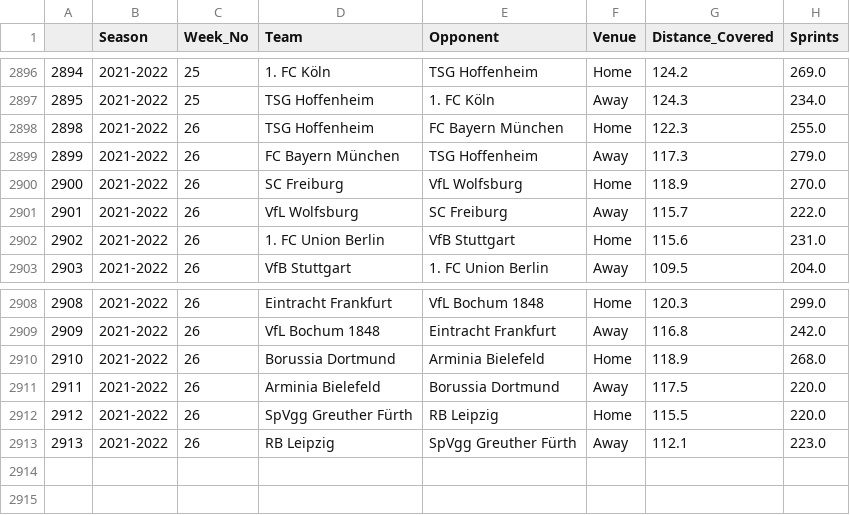
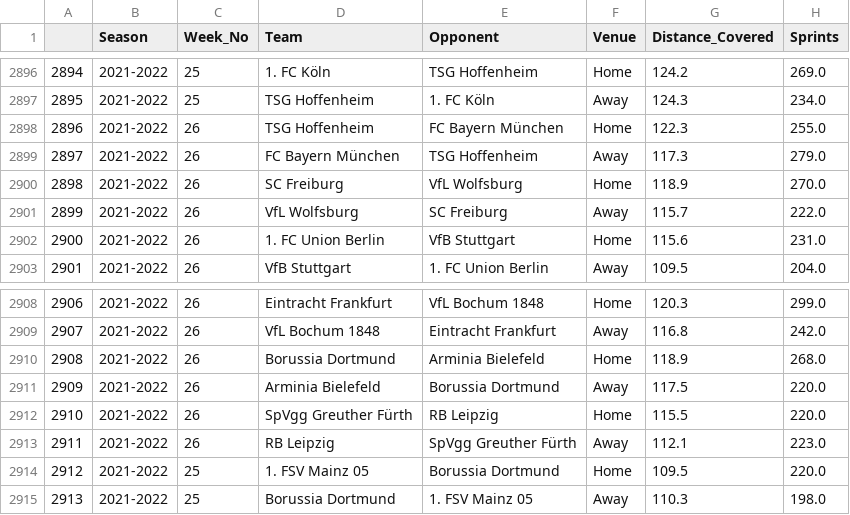
Before and after one commit to BVBtm86/buli_app, a CSV file: data/Full_Seasons_data/Bundesliga_Team_Tracking_Statistics.csv, drawn as a sheet; only a part is shown, gaps mark what is left out; the diff names each change by its address in the sheet, - before the commit and + after, or states it on an @@ line.

```diff
--- a/data/Full_Seasons_data/Bundesliga_Team_Tracking_Statistics.csv
+++ b/data/Full_Seasons_data/Bundesliga_Team_Tracking_Statistics.csv
@@ column A renumbered between rows 2898 and 2913 @@
+row 2914: 2912 | 2021-2022 | 25 | 1. FSV Mainz 05 | Borussia Dortmund | Home | 109.5 | 220.0
+row 2915: 2913 | 2021-2022 | 25 | Borussia Dortmund | 1. FSV Mainz 05 | Away | 110.3 | 198.0
```
Also changed, not shown: data/Full_Seasons_data/Bundesliga_Gk_Statistics.csv, data/Seasons_data/Bundesliga_Gk_Statistics_2021-2022.csv, 6 other files.
